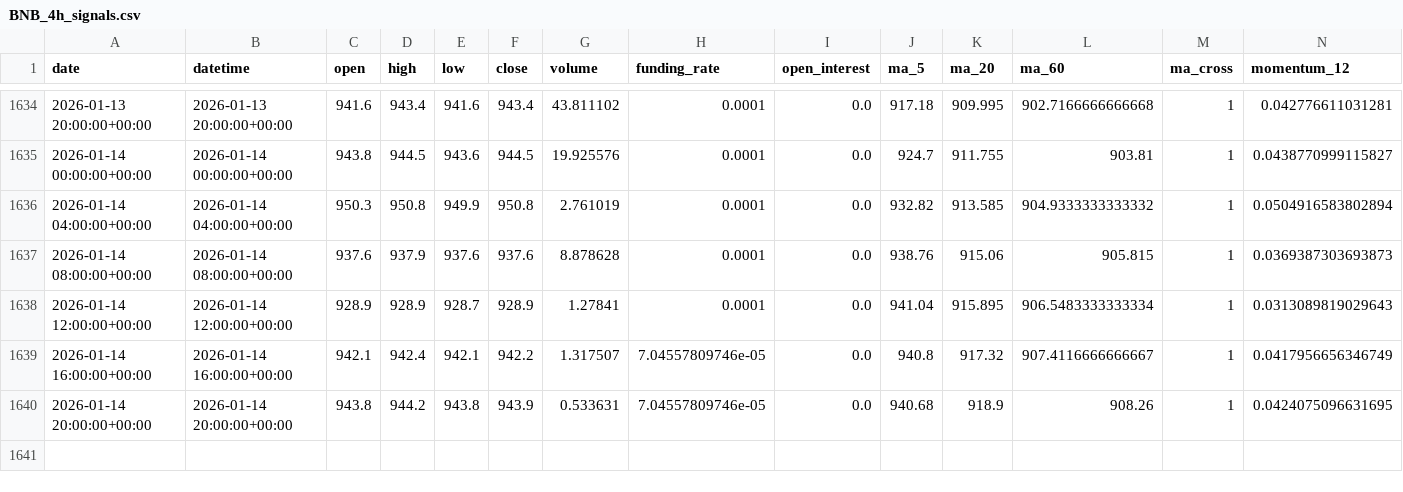
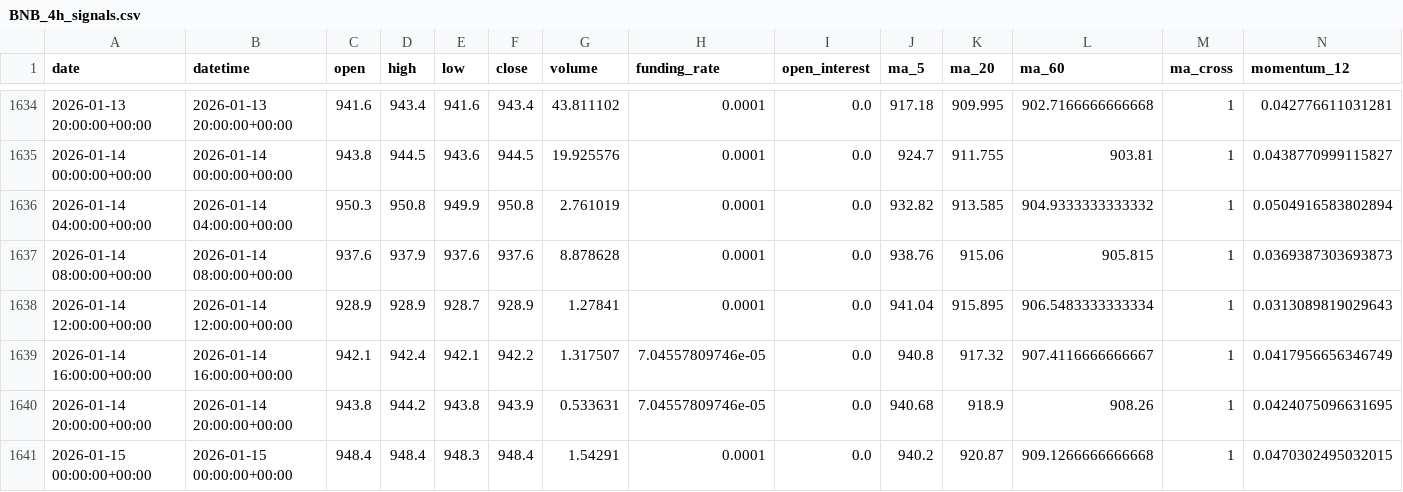
Before and after one commit to zhqin020/ai-crypto-agent, a CSV file: signals/BNB_4h_signals.csv, drawn as a sheet; only a part is shown, gaps mark what is left out; rows hold the shown columns only; the diff names each change by its address in the sheet, - before the commit and + after, or states it on an @@ line.

```diff
--- a/signals/BNB_4h_signals.csv
+++ b/signals/BNB_4h_signals.csv
+row 1641: 2026-01-15 00:00:00+00:00 | 2026-01-15 00:00:00+00:00 | 948.4 | 948.4 | 948.3 | 948.4 | 1.54291 | 0.0001 | 0.0 | 940.2 | 920.87 | 909.1266666666668 | 1 | 0.0470302495032015
```
Also changed, not shown: csv_data/BTC_4h.csv, signals/BTC_4h_signals.csv, 21 other files.
